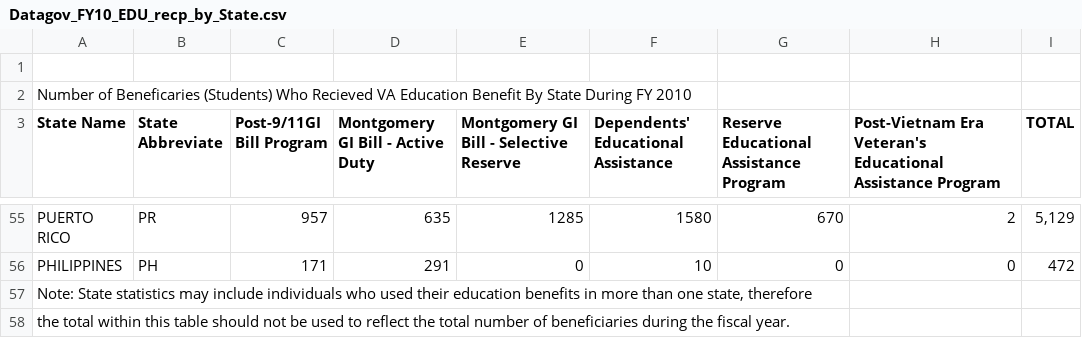
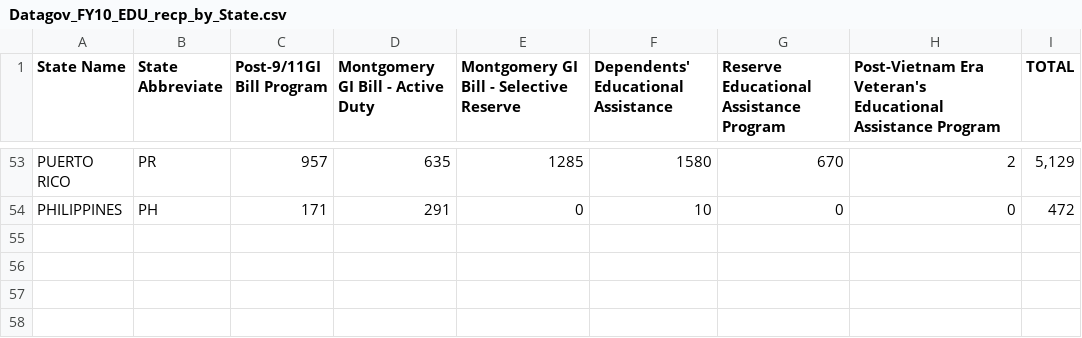
Before and after one commit to wireservice/agate, a CSV file: examples/realdata/Datagov_FY10_EDU_recp_by_State.csv, drawn as a sheet; only a part is shown, gaps mark what is left out; the diff names each change by its address in the sheet, - before the commit and + after, or states it on an @@ line.

```diff
--- a/examples/realdata/Datagov_FY10_EDU_recp_by_State.csv
+++ b/examples/realdata/Datagov_FY10_EDU_recp_by_State.csv
-row 1: (empty)
-row 2: Number of Beneficaries (Students) Who Recieved VA Education Benefit By State During FY 2010
-row 57: Note: State statistics may include individuals who used their education benefits in more than one state, therefore
-row 58: the total within this table should not be used to reflect the total number of beneficiaries during the fiscal year.
```
Also changed, not shown: 5 other files.
